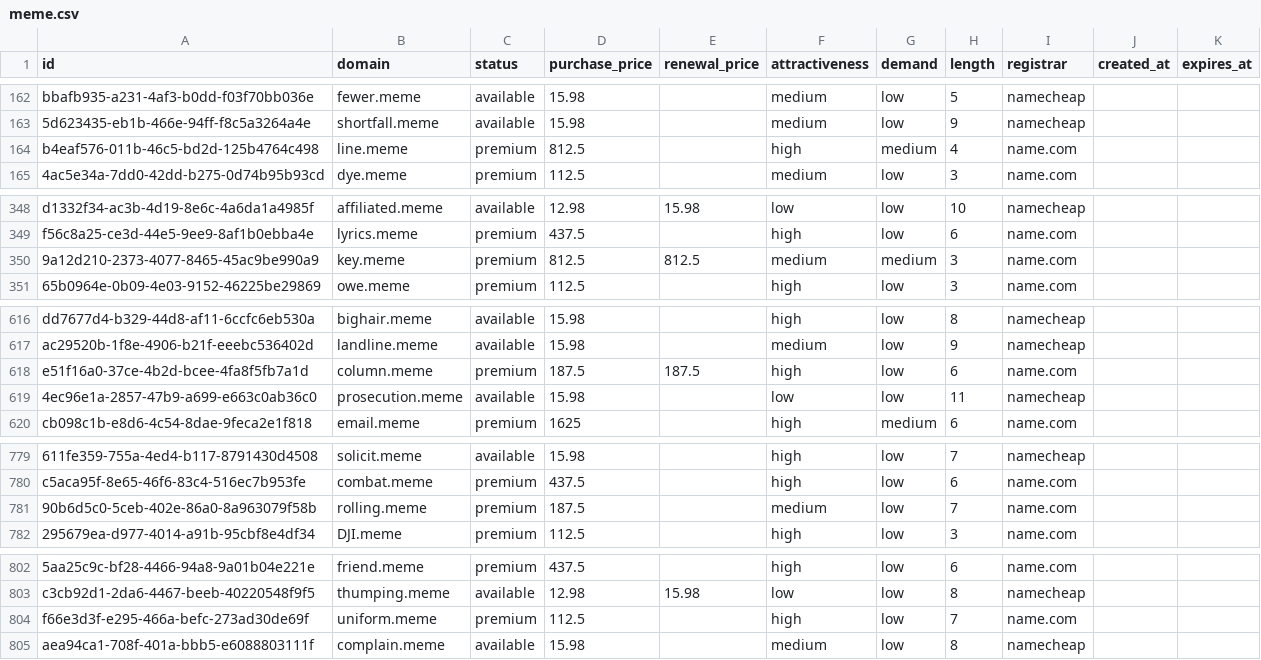
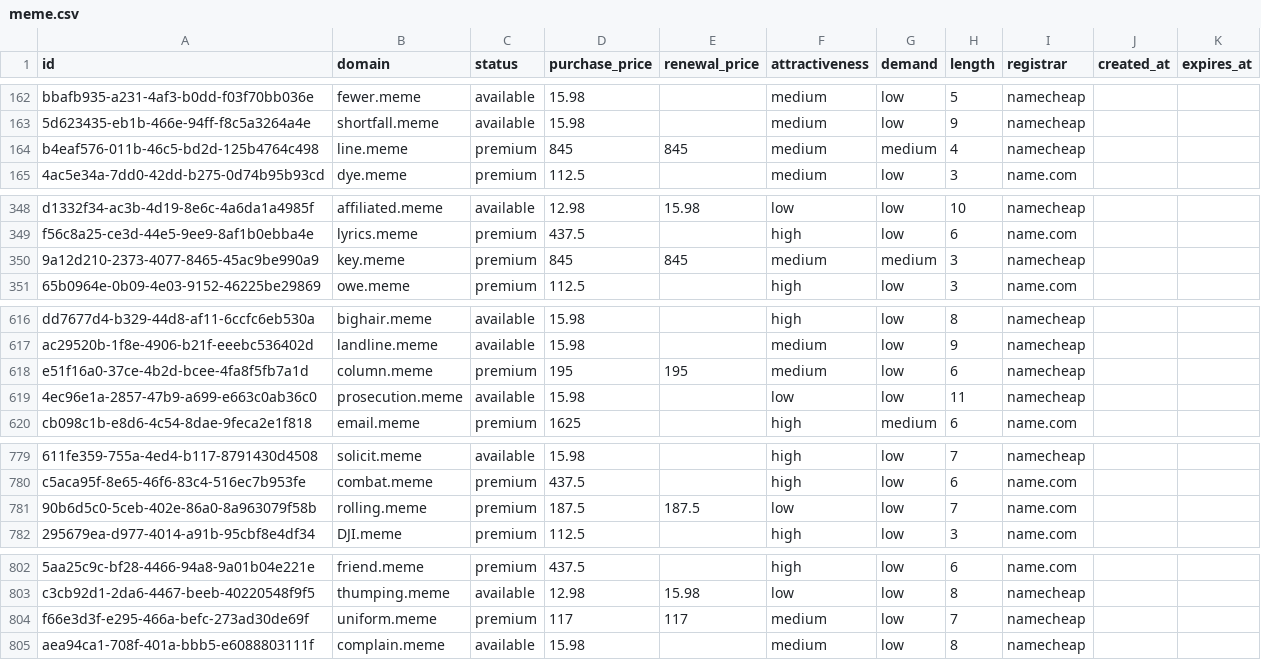
Before and after one commit to UniqueDomains/meme-oneword-domains, a CSV file: meme.csv, drawn as a sheet; only a part is shown, gaps mark what is left out; the diff names each change by its address in the sheet, - before the commit and + after, or states it on an @@ line.

Commit message:
Domains update

```diff
--- a/meme.csv
+++ b/meme.csv
-D164 (purchase_price): 812.5
+D164 (purchase_price): 845
-E164 (renewal_price): (empty)
+E164 (renewal_price): 845
-F164 (attractiveness): high
+F164 (attractiveness): medium
-I164 (registrar): name.com
+I164 (registrar): namecheap
-D350 (purchase_price): 812.5
+D350 (purchase_price): 845
-E350 (renewal_price): 812.5
+E350 (renewal_price): 845
-I350 (registrar): name.com
+I350 (registrar): namecheap
-D618 (purchase_price): 187.5
+D618 (purchase_price): 195
-E618 (renewal_price): 187.5
+E618 (renewal_price): 195
-F618 (attractiveness): high
+F618 (attractiveness): medium
-I618 (registrar): name.com
+I618 (registrar): namecheap
-E781 (renewal_price): (empty)
+E781 (renewal_price): 187.5
-F781 (attractiveness): medium
+F781 (attractiveness): low
-D804 (purchase_price): 112.5
+D804 (purchase_price): 117
-E804 (renewal_price): (empty)
+E804 (renewal_price): 117
-F804 (attractiveness): high
+F804 (attractiveness): medium
-I804 (registrar): name.com
+I804 (registrar): namecheap
```
Also changed, not shown: 4 other files.
